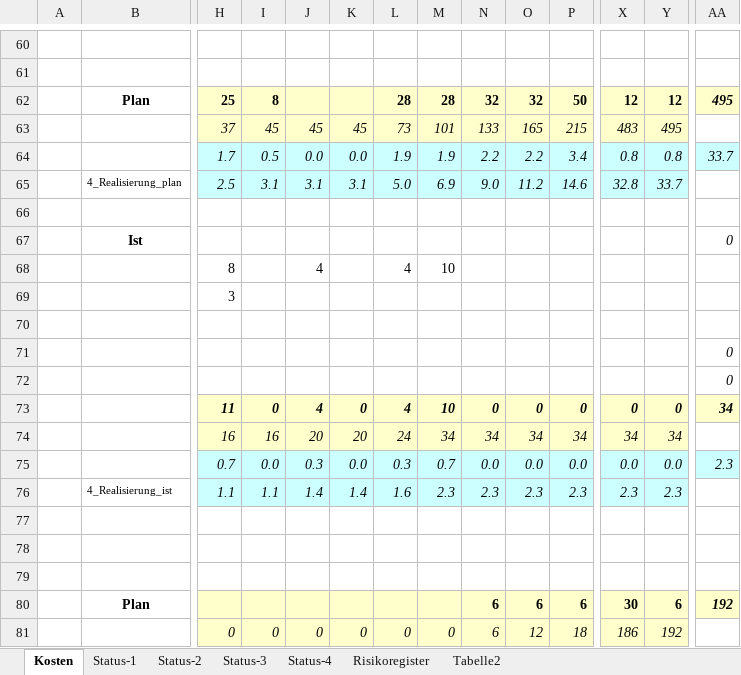
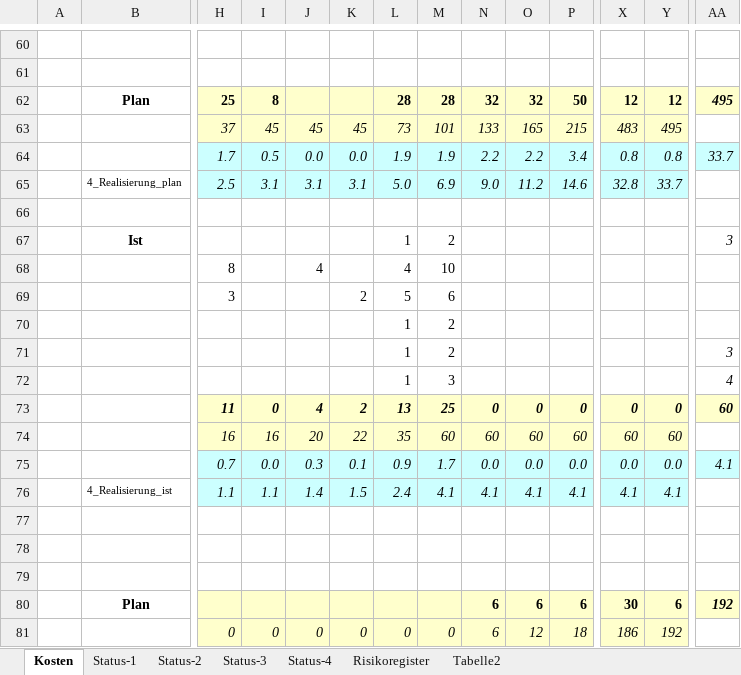
Before and after one commit to marinataborda/P2Organisation, an Excel workbook: Statusberichte/19FS_pro2E_Team_5_Personalkosten_Tracking.xlsx, sheet Kosten, drawn as a sheet; only a part is shown, gaps mark what is left out; values as stored, in another font and other column widths than the file's, no borders; removed rows and columns are numbered as before the commit, all else as after; rows hold the shown columns only; the diff covers the shown part only; the diff names each change by its address in the sheet, - before the commit and + after, or states it on an @@ line.

Commit message:
Stundenergänzt, Statusbericht 2 angefangen

```diff
--- a/Statusberichte/19FS_pro2E_Team_5_Personalkosten_Tracking.xlsx (sheet Kosten)
+++ b/Statusberichte/19FS_pro2E_Team_5_Personalkosten_Tracking.xlsx (sheet Kosten)
-L67: (empty)
+L67: 1
-M67: (empty)
+M67: 2
-AA67: 0
+AA67: 3
-K69: (empty)
+K69: 2
-L69: (empty)
+L69: 5
-M69: (empty)
+M69: 6
-L70: (empty)
+L70: 1
-M70: (empty)
+M70: 2
-row 71:  |  |  |  |  |  |  |  |  |  |  |  |  | 0
-row 72:  |  |  |  |  |  |  |  |  |  |  |  |  | 0
+row 71:  |  |  |  |  |  | 1 | 2 |  |  |  |  |  | 3
+row 72:  |  |  |  |  |  | 1 | 3 |  |  |  |  |  | 4
-K73: 0
+K73: 2
-L73: 4
+L73: 13
-M73: 10
+M73: 25
-AA73: 34
+AA73: 60
-row 74:  |  | 16 | 16 | 20 | 20 | 24 | 34 | 34 | 34 | 34 | 34 | 34
+row 74:  |  | 16 | 16 | 20 | 22 | 35 | 60 | 60 | 60 | 60 | 60 | 60
-K75: 0.0
+K75: 0.1
-L75: 0.3
+L75: 0.9
-M75: 0.7
+M75: 1.7
-AA75: 2.3
+AA75: 4.1
-row 76:  | 4_Realisierung_ist | 1.1 | 1.1 | 1.4 | 1.4 | 1.6 | 2.3 | 2.3 | 2.3 | 2.3 | 2.3 | 2.3
+row 76:  | 4_Realisierung_ist | 1.1 | 1.1 | 1.4 | 1.5 | 2.4 | 4.1 | 4.1 | 4.1 | 4.1 | 4.1 | 4.1
```
Also changed, not shown: 2 added rows, 2 removed rows and 10 edited cells elsewhere in this sheet, charts or pictures, 1 other file.
